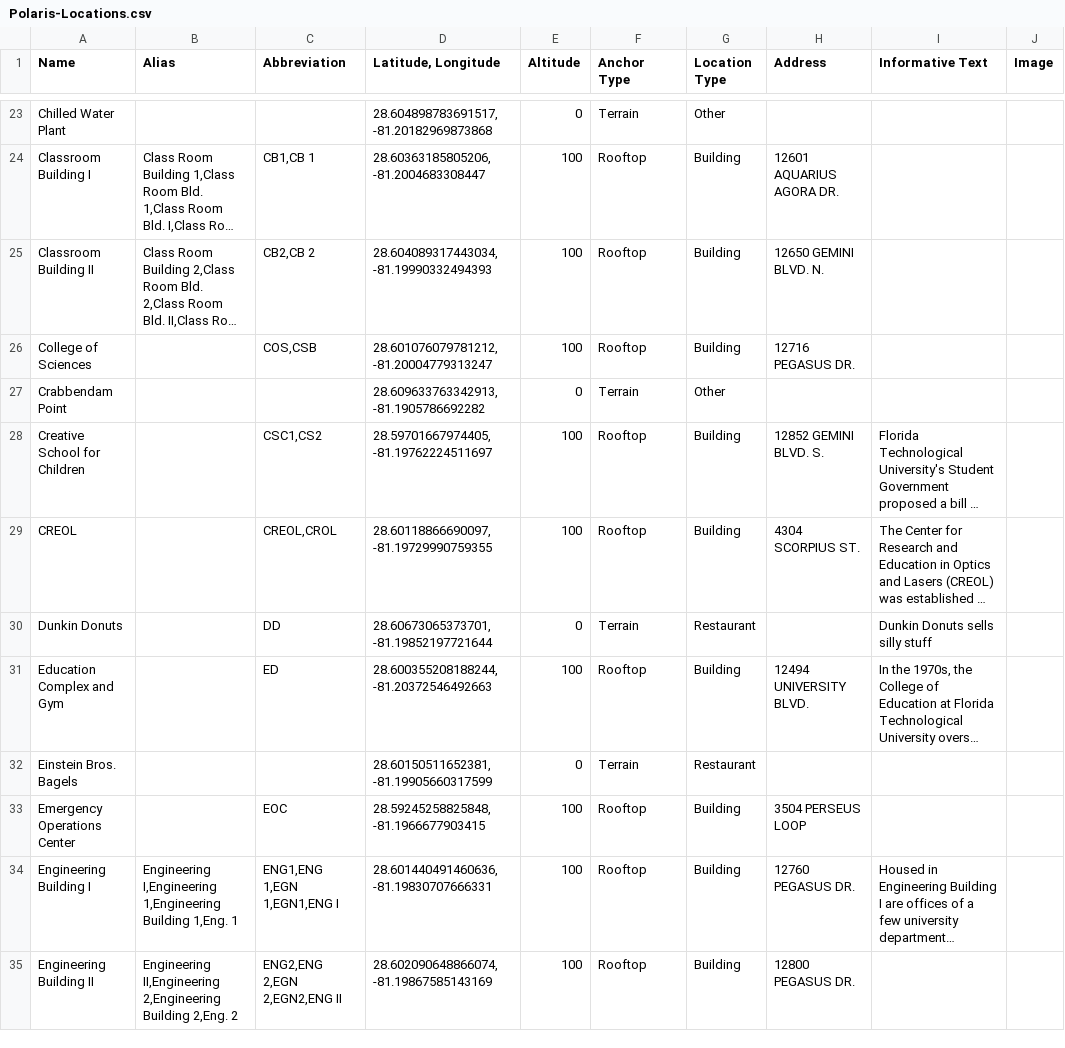
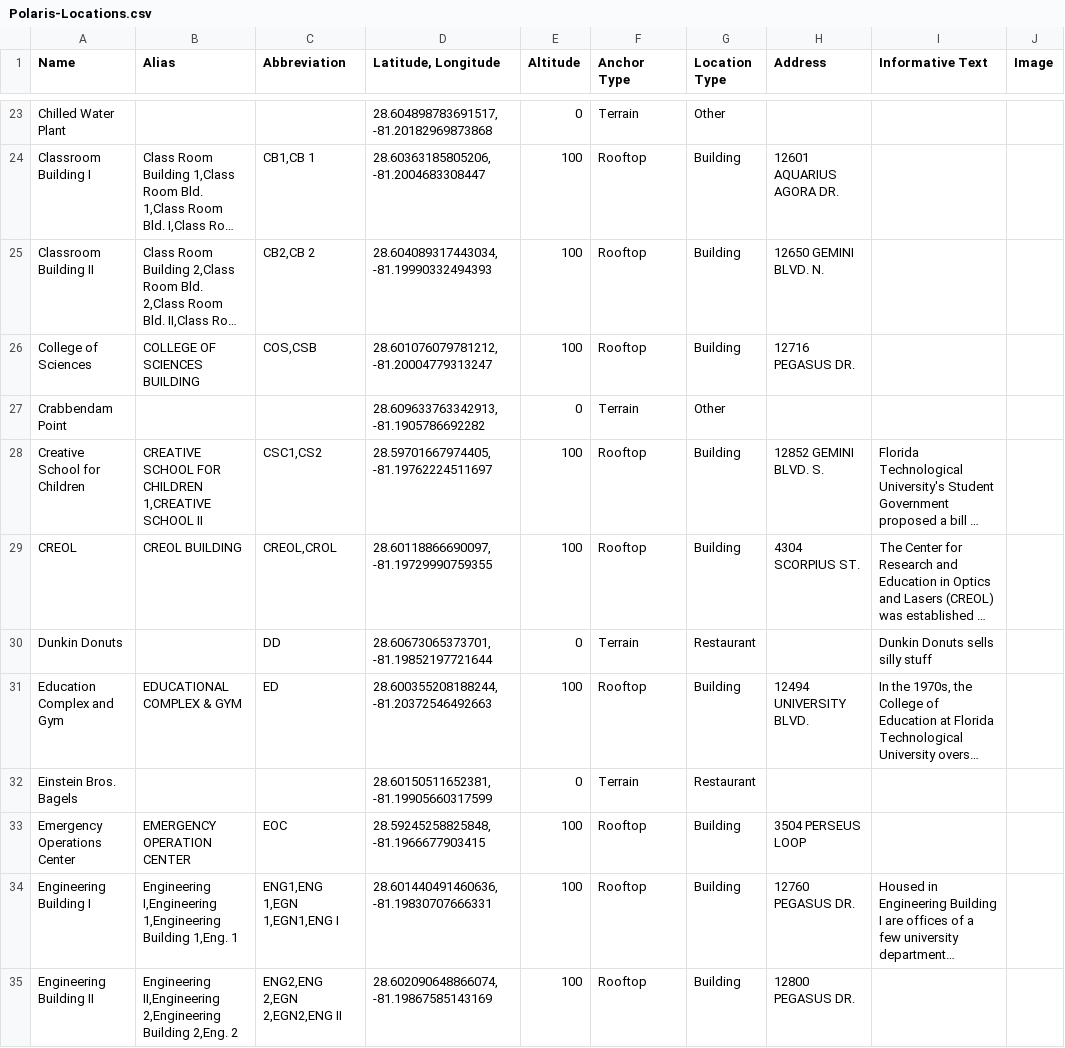
Before and after one commit to ucf-polaris/polaris-focus, a CSV file: PopulateDatabase/PopulateEvents/Files/Polaris-Locations.csv, drawn as a sheet; only a part is shown, gaps mark what is left out; long unchanged cells end in …; the diff covers the shown part only; the diff names each change by its address in the sheet, - before the commit and + after, or states it on an @@ line.

```diff
--- a/PopulateDatabase/PopulateEvents/Files/Polaris-Locations.csv
+++ b/PopulateDatabase/PopulateEvents/Files/Polaris-Locations.csv
-B26 (Alias): (empty)
+B26 (Alias): COLLEGE OF SCIENCES BUILDING
-B28 (Alias): (empty)
+B28 (Alias): CREATIVE SCHOOL FOR CHILDREN 1,CREATIVE SCHOOL II
-B29 (Alias): (empty)
+B29 (Alias): CREOL BUILDING
-B31 (Alias): (empty)
+B31 (Alias): EDUCATIONAL COMPLEX & GYM
-B33 (Alias): (empty)
+B33 (Alias): EMERGENCY OPERATION CENTER
```
Also changed, not shown: 38 edited cells elsewhere in this file, 10 other files.
